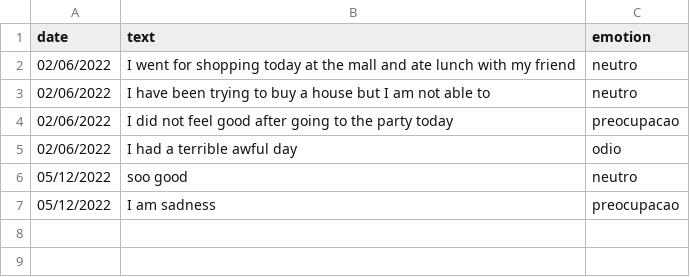
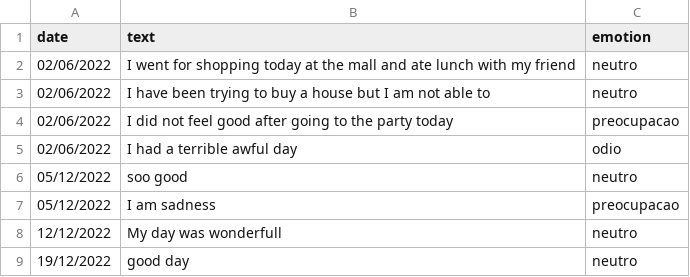
Before and after one commit to dejandrea/Python, a CSV file: C118/static/assets/data_files/data_entry.csv, drawn as a sheet.

```diff
--- a/C118/static/assets/data_files/data_entry.csv
+++ b/C118/static/assets/data_files/data_entry.csv
@@ -7 +7,3 @@ date,text,emotion
 05/12/2022,I am sadness,preocupacao
+12/12/2022,My day was wonderfull,neutro
+19/12/2022,good day,neutro
```
Also changed, not shown: 3 other files.
